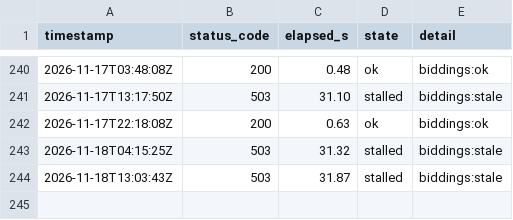
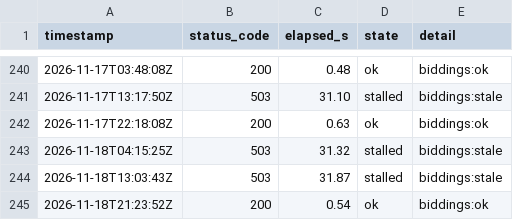
Before and after one commit to lee-sj/monitor, a CSV file: data/paper-biddings.csv, drawn as a sheet; only a part is shown, gaps mark what is left out.

```diff
--- a/data/paper-biddings.csv
+++ b/data/paper-biddings.csv
@@ -244 +244,2 @@ timestamp,status_code,elapsed_s,state,detail
 2026-11-18T13:03:43Z,503,31.87,stalled,biddings:stale
+2026-11-18T21:23:52Z,200,0.54,ok,biddings:ok
```
Also changed, not shown: data/paper-pre-spec.csv, data/paper.csv, 1 other file.
